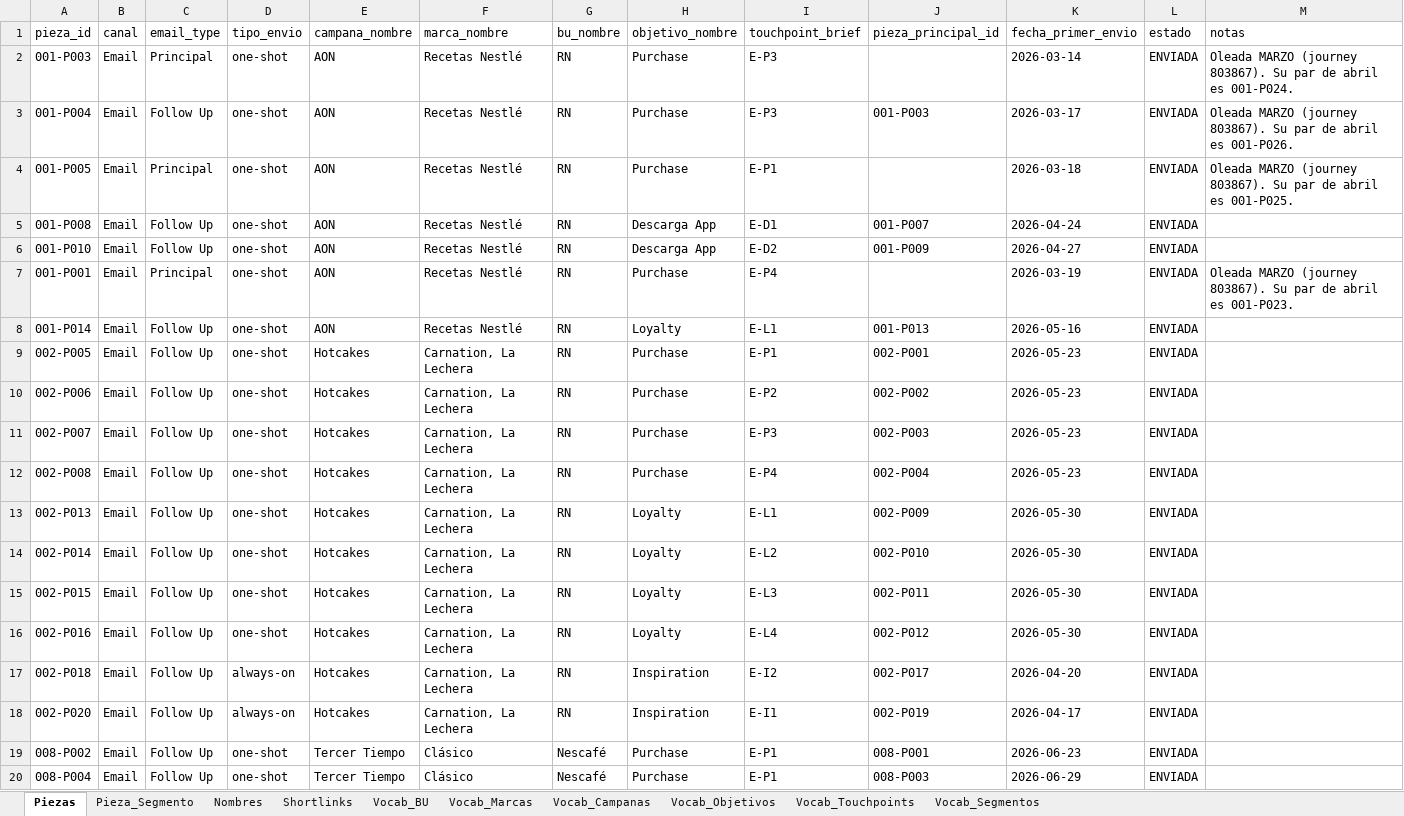
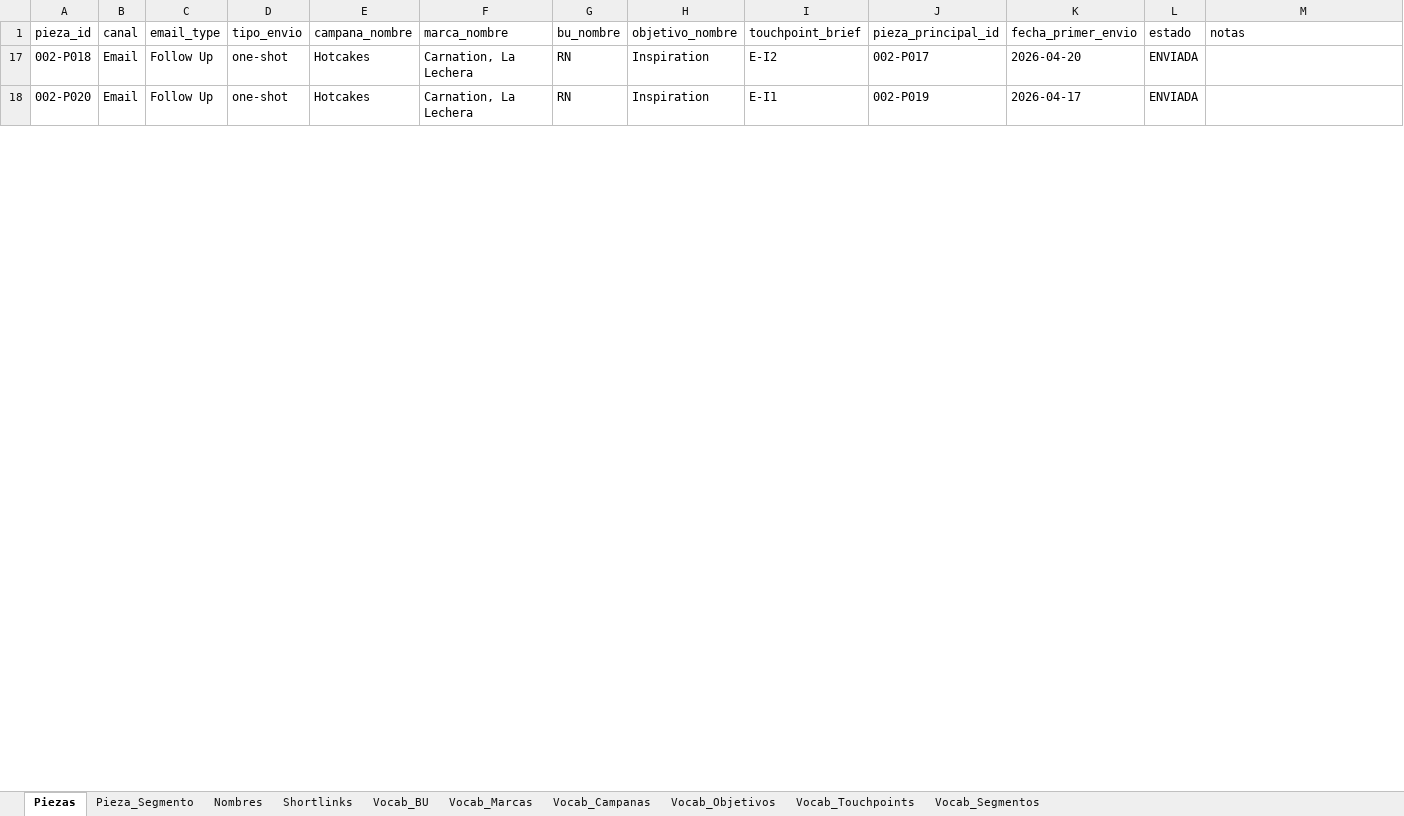
Before and after one commit to CRM-Omnicom-Clients/Dashboards-Nestle-MX, an Excel workbook: negocio/nestle/reportes-consolidado/catalogo/Catalogo-Nestle-MX.xlsx, sheet Piezas, drawn as a sheet; only a part is shown; values as stored, in another font and other column widths than the file's, no borders; the diff covers the shown part only; the diff names each change by its address in the sheet, - before the commit and + after, or states it on an @@ line.

Commit message:
J15

```diff
--- a/negocio/nestle/reportes-consolidado/catalogo/Catalogo-Nestle-MX.xlsx (sheet Piezas)
+++ b/negocio/nestle/reportes-consolidado/catalogo/Catalogo-Nestle-MX.xlsx (sheet Piezas)
@@ row 2 hidden: 001-P003 | Email | Principal | one-shot | AON | Recetas Nestlé | RN | Purchase | E-P3 |  | 2026-03-14 | ENVIADA | Oleada MARZO (journey 803867). Su par de abril es 001-P024. @@
@@ row 3 hidden: 001-P004 | Email | Follow Up | one-shot | AON | Recetas Nestlé | RN | Purchase | E-P3 | 001-P003 | 2026-03-17 | ENVIADA | Oleada MARZO (journey 803867). Su par de abril es 001-P026. @@
@@ row 4 hidden: 001-P005 | Email | Principal | one-shot | AON | Recetas Nestlé | RN | Purchase | E-P1 |  | 2026-03-18 | ENVIADA | Oleada MARZO (journey 803867). Su par de abril es 001-P025. @@
@@ row 5 hidden: 001-P008 | Email | Follow Up | one-shot | AON | Recetas Nestlé | RN | Descarga App | E-D1 | 001-P007 | 2026-04-24 | ENVIADA @@
@@ row 6 hidden: 001-P010 | Email | Follow Up | one-shot | AON | Recetas Nestlé | RN | Descarga App | E-D2 | 001-P009 | 2026-04-27 | ENVIADA @@
@@ row 7 hidden: 001-P001 | Email | Principal | one-shot | AON | Recetas Nestlé | RN | Purchase | E-P4 |  | 2026-03-19 | ENVIADA | Oleada MARZO (journey 803867). Su par de abril es 001-P023. @@
@@ row 8 hidden: 001-P014 | Email | Follow Up | one-shot | AON | Recetas Nestlé | RN | Loyalty | E-L1 | 001-P013 | 2026-05-16 | ENVIADA @@
@@ row 9 hidden: 002-P005 | Email | Follow Up | one-shot | Hotcakes | Carnation, La Lechera | RN | Purchase | E-P1 | 002-P001 | 2026-05-23 | ENVIADA @@
@@ row 10 hidden: 002-P006 | Email | Follow Up | one-shot | Hotcakes | Carnation, La Lechera | RN | Purchase | E-P2 | 002-P002 | 2026-05-23 | ENVIADA @@
@@ row 11 hidden: 002-P007 | Email | Follow Up | one-shot | Hotcakes | Carnation, La Lechera | RN | Purchase | E-P3 | 002-P003 | 2026-05-23 | ENVIADA @@
@@ row 12 hidden: 002-P008 | Email | Follow Up | one-shot | Hotcakes | Carnation, La Lechera | RN | Purchase | E-P4 | 002-P004 | 2026-05-23 | ENVIADA @@
@@ row 13 hidden: 002-P013 | Email | Follow Up | one-shot | Hotcakes | Carnation, La Lechera | RN | Loyalty | E-L1 | 002-P009 | 2026-05-30 | ENVIADA @@
@@ row 14 hidden: 002-P014 | Email | Follow Up | one-shot | Hotcakes | Carnation, La Lechera | RN | Loyalty | E-L2 | 002-P010 | 2026-05-30 | ENVIADA @@
@@ row 15 hidden: 002-P015 | Email | Follow Up | one-shot | Hotcakes | Carnation, La Lechera | RN | Loyalty | E-L3 | 002-P011 | 2026-05-30 | ENVIADA @@
@@ row 16 hidden: 002-P016 | Email | Follow Up | one-shot | Hotcakes | Carnation, La Lechera | RN | Loyalty | E-L4 | 002-P012 | 2026-05-30 | ENVIADA @@
-D17:D18 (tipo_envio): always-on
+D17:D18 (tipo_envio): one-shot
@@ row 19 hidden: 008-P002 | Email | Follow Up | one-shot | Tercer Tiempo | Clásico | Nescafé | Purchase | E-P1 | 008-P001 | 2026-06-23 | ENVIADA @@
@@ row 20 hidden: 008-P004 | Email | Follow Up | one-shot | Tercer Tiempo | Clásico | Nescafé | Purchase | E-P1 | 008-P003 | 2026-06-29 | ENVIADA @@
```
Also changed, not shown: 101 hidden or unhidden rows and 16 edited cells elsewhere in this sheet.
